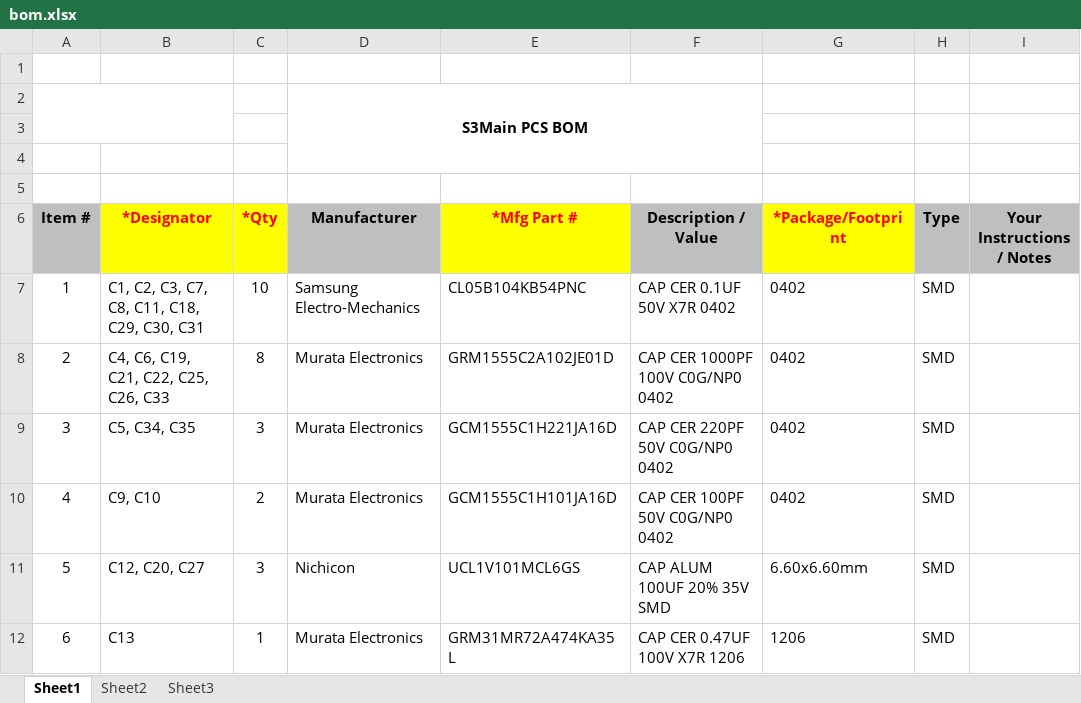
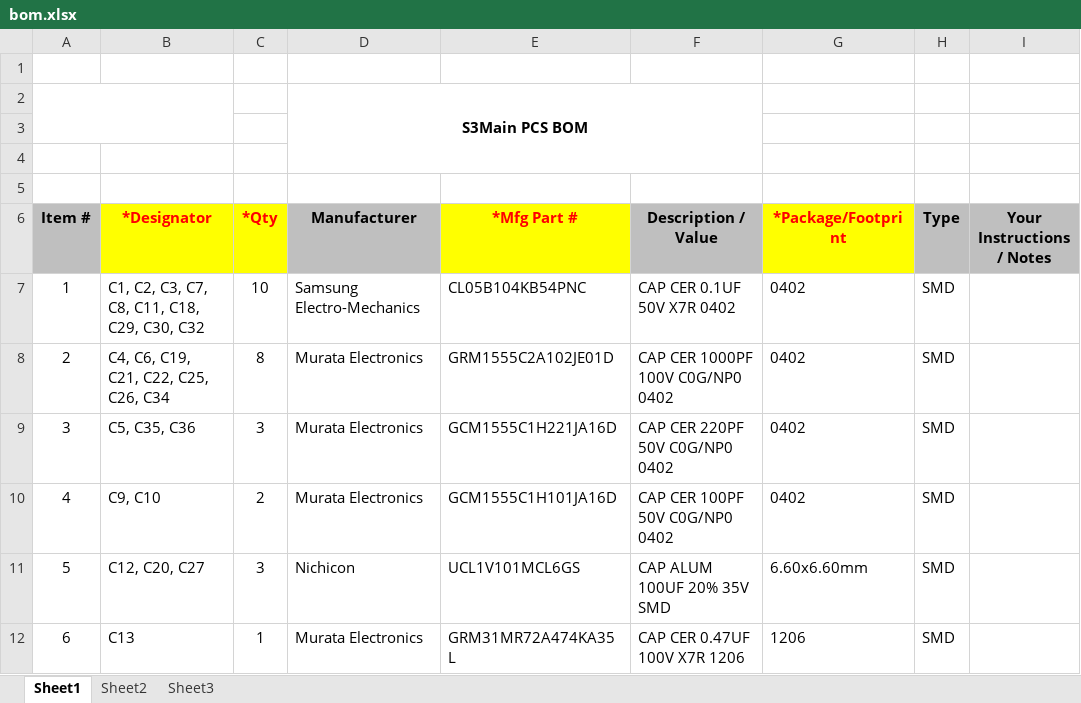
Before and after one commit to OpenRemise/S3Main, an Excel workbook: bom.xlsx, sheet Sheet1, drawn as a sheet; only a part is shown; values as stored, in another font and other column widths than the file's, no borders; charts and pictures not drawn; the diff covers the shown part only; the diff names each change by its address in the sheet, - before the commit and + after, or states it on an @@ line.

```diff
--- a/bom.xlsx (sheet Sheet1)
+++ b/bom.xlsx (sheet Sheet1)
-B7 (*Designator): C1, C2, C3, C7, C8, C11, C18, C29, C30, C31
+B7 (*Designator): C1, C2, C3, C7, C8, C11, C18, C29, C30, C32
-B8 (*Designator): C4, C6, C19, C21, C22, C25, C26, C33
+B8 (*Designator): C4, C6, C19, C21, C22, C25, C26, C34
-B9 (*Designator): C5, C34, C35
+B9 (*Designator): C5, C35, C36
```
Also changed, not shown: 3 added rows, 17 edited cells and row numbers in column A elsewhere in this sheet, charts or pictures, 2 other files.
